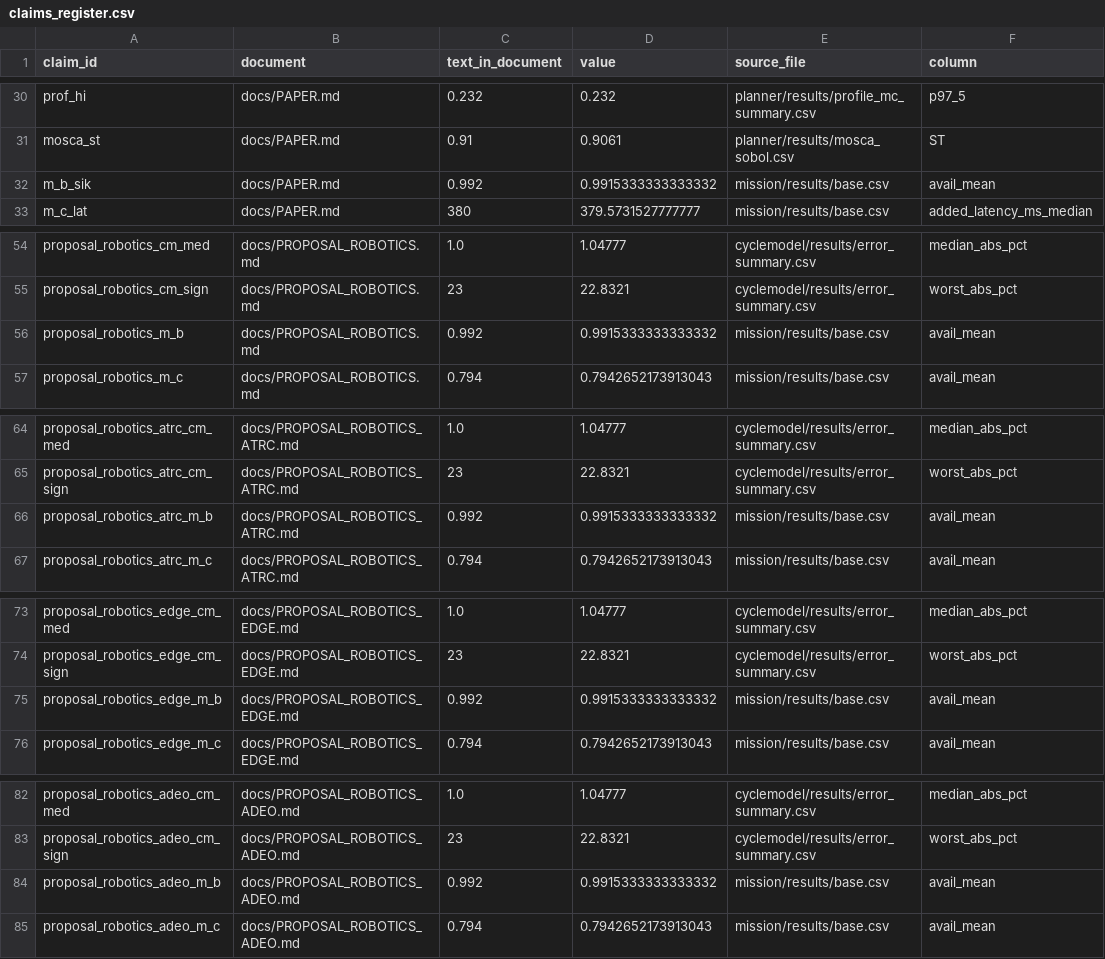
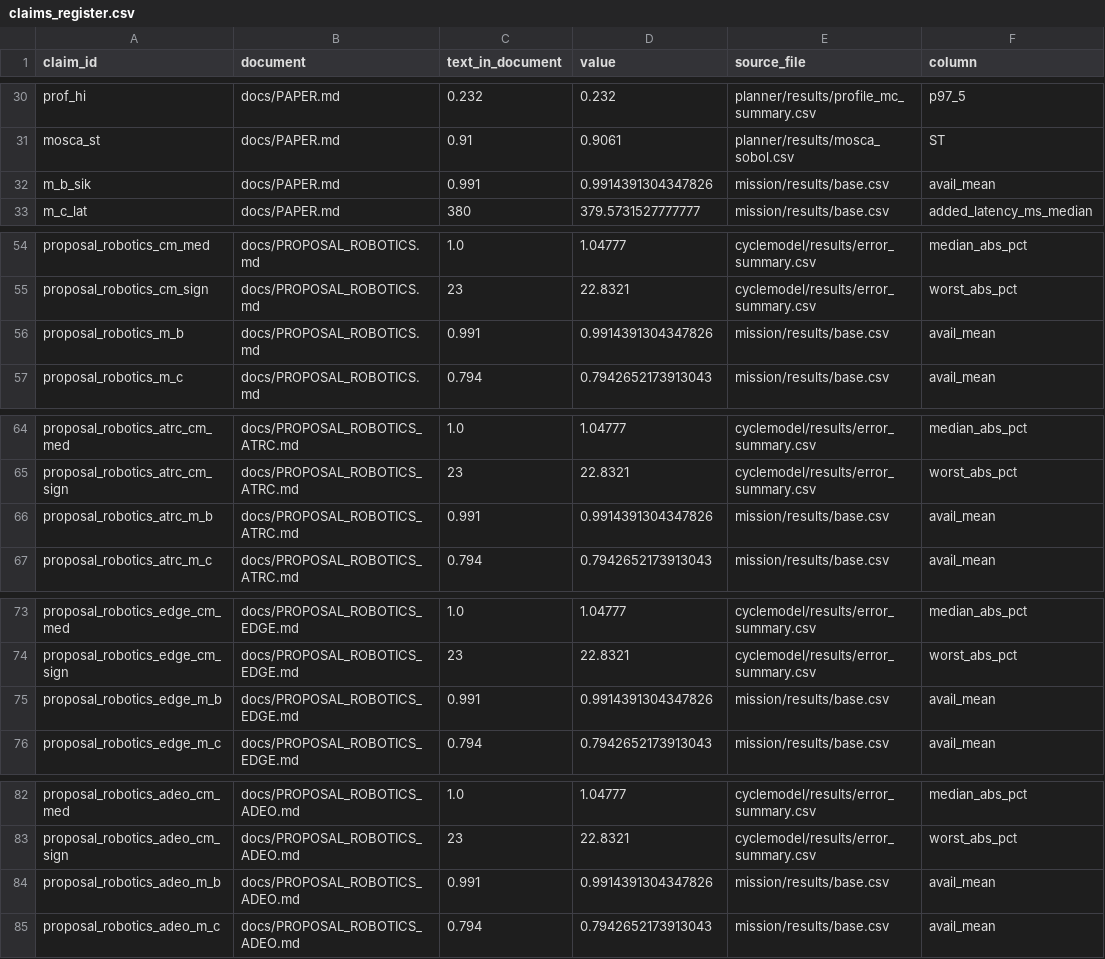
Before and after one commit to hudasol/post-quantum-security, a CSV file: data/claims_register.csv, drawn as a sheet; only a part is shown, gaps mark what is left out; the diff names each change by its address in the sheet, - before the commit and + after, or states it on an @@ line.

Commit message:
Regenerate the paper, proposals, claims register and data dictionary after the reruns

```diff
--- a/data/claims_register.csv
+++ b/data/claims_register.csv
-C32 (text_in_document): 0.992
+C32 (text_in_document): 0.991
-D32 (value): 0.9915333333333332
+D32 (value): 0.9914391304347826
-C56 (text_in_document): 0.992
+C56 (text_in_document): 0.991
-D56 (value): 0.9915333333333332
+D56 (value): 0.9914391304347826
-C66 (text_in_document): 0.992
+C66 (text_in_document): 0.991
-D66 (value): 0.9915333333333332
+D66 (value): 0.9914391304347826
-C75 (text_in_document): 0.992
+C75 (text_in_document): 0.991
-D75 (value): 0.9915333333333332
+D75 (value): 0.9914391304347826
-C84 (text_in_document): 0.992
+C84 (text_in_document): 0.991
-D84 (value): 0.9915333333333332
+D84 (value): 0.9914391304347826
```
Also changed, not shown: 6 other files.
